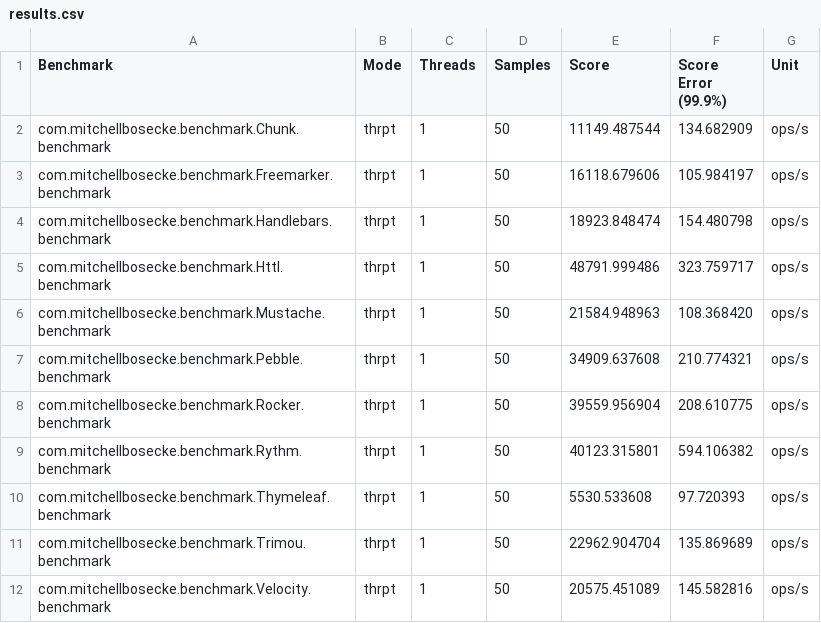
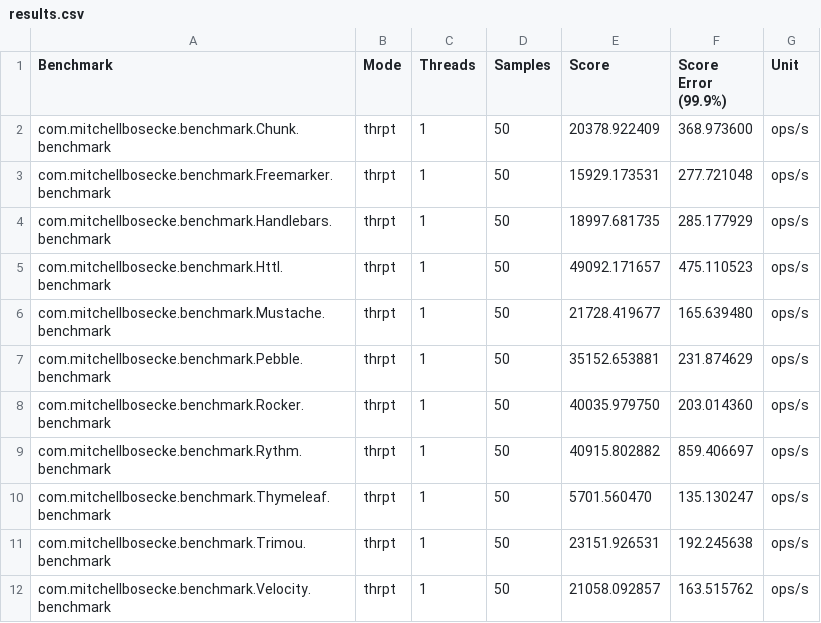
Before and after one commit to mbosecke/template-benchmark, a CSV file: results.csv, drawn as a sheet.

Commit message:
Updated results. Improved performance of new version of Chunk Templates.

```diff
--- a/results.csv
+++ b/results.csv
@@ -1,12 +1,12 @@
 "Benchmark","Mode","Threads","Samples","Score","Score Error (99.9%)","Unit"
-"com.mitchellbosecke.benchmark.Chunk.benchmark","thrpt",1,50,11149.487544,134.682909,"ops/s"
-"com.mitchellbosecke.benchmark.Freemarker.benchmark","thrpt",1,50,16118.679606,105.984197,"ops/s"
-"com.mitchellbosecke.benchmark.Handlebars.benchmark","thrpt",1,50,18923.848474,154.480798,"ops/s"
-"com.mitchellbosecke.benchmark.Httl.benchmark","thrpt",1,50,48791.999486,323.759717,"ops/s"
-"com.mitchellbosecke.benchmark.Mustache.benchmark","thrpt",1,50,21584.948963,108.368420,"ops/s"
-"com.mitchellbosecke.benchmark.Pebble.benchmark","thrpt",1,50,34909.637608,210.774321,"ops/s"
-"com.mitchellbosecke.benchmark.Rocker.benchmark","thrpt",1,50,39559.956904,208.610775,"ops/s"
-"com.mitchellbosecke.benchmark.Rythm.benchmark","thrpt",1,50,40123.315801,594.106382,"ops/s"
-"com.mitchellbosecke.benchmark.Thymeleaf.benchmark","thrpt",1,50,5530.533608,97.720393,"ops/s"
-"com.mitchellbosecke.benchmark.Trimou.benchmark","thrpt",1,50,22962.904704,135.869689,"ops/s"
-"com.mitchellbosecke.benchmark.Velocity.benchmark","thrpt",1,50,20575.451089,145.582816,"ops/s"
+"com.mitchellbosecke.benchmark.Chunk.benchmark","thrpt",1,50,20378.922409,368.973600,"ops/s"
+"com.mitchellbosecke.benchmark.Freemarker.benchmark","thrpt",1,50,15929.173531,277.721048,"ops/s"
+"com.mitchellbosecke.benchmark.Handlebars.benchmark","thrpt",1,50,18997.681735,285.177929,"ops/s"
+"com.mitchellbosecke.benchmark.Httl.benchmark","thrpt",1,50,49092.171657,475.110523,"ops/s"
+"com.mitchellbosecke.benchmark.Mustache.benchmark","thrpt",1,50,21728.419677,165.639480,"ops/s"
+"com.mitchellbosecke.benchmark.Pebble.benchmark","thrpt",1,50,35152.653881,231.874629,"ops/s"
+"com.mitchellbosecke.benchmark.Rocker.benchmark","thrpt",1,50,40035.979750,203.014360,"ops/s"
+"com.mitchellbosecke.benchmark.Rythm.benchmark","thrpt",1,50,40915.802882,859.406697,"ops/s"
+"com.mitchellbosecke.benchmark.Thymeleaf.benchmark","thrpt",1,50,5701.560470,135.130247,"ops/s"
+"com.mitchellbosecke.benchmark.Trimou.benchmark","thrpt",1,50,23151.926531,192.245638,"ops/s"
+"com.mitchellbosecke.benchmark.Velocity.benchmark","thrpt",1,50,21058.092857,163.515762,"ops/s"
```
Also changed, not shown: 1 other file.
